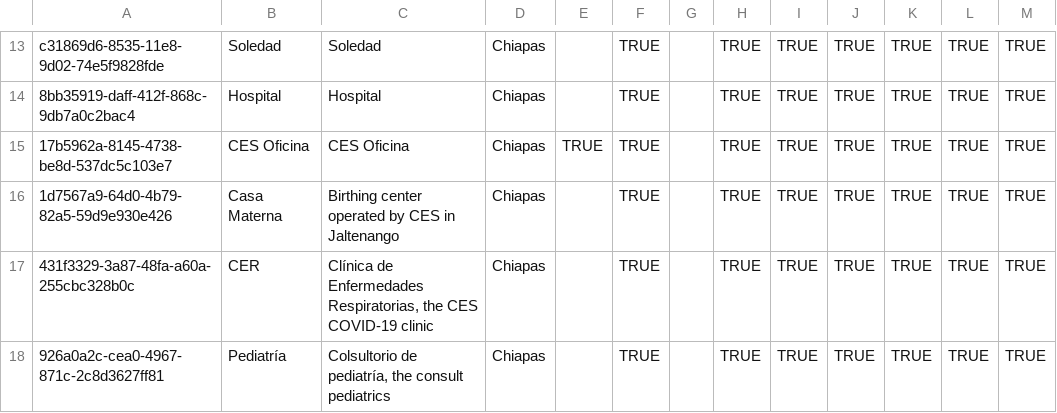
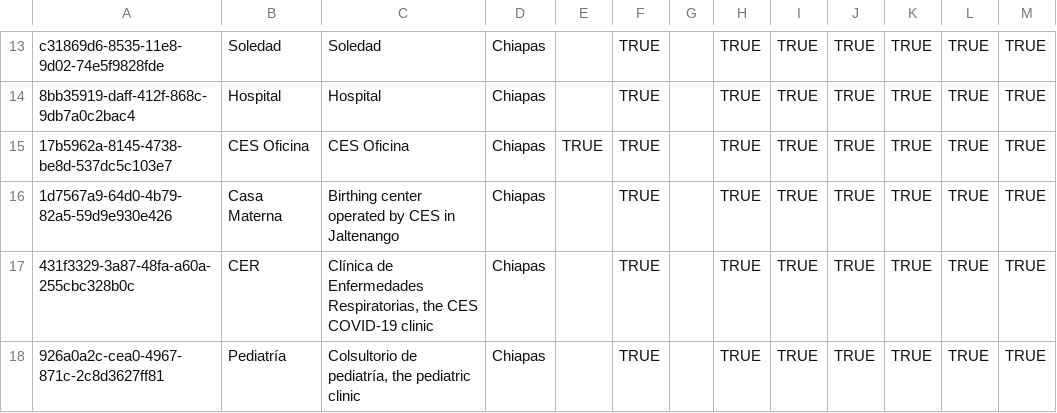
Before and after one commit to PIH/openmrs-config-ces, a CSV file: configuration/locations/locations.csv, drawn as a sheet; only a part is shown, gaps mark what is left out.

Commit message:
Update configuration/locations/locations.csv

```diff
--- a/configuration/locations/locations.csv
+++ b/configuration/locations/locations.csv
@@ -17,2 +17,2 @@ c31869d6-8535-11e8-9d02-74e5f9828fde,Soledad,Soledad,Chiapas,,TRUE,,TRUE,TRUE,TR
 431f3329-3a87-48fa-a60a-255cbc328b0c,CER,"Clínica de Enfermedades Respiratorias, the CES COVID-19 clinic",Chiapas,,TRUE,,TRUE,TRUE,TRUE,TRUE,TRUE,TRUE
-926a0a2c-cea0-4967-871c-2c8d3627ff81,Pediatría,"Colsultorio de pediatría, the consult pediatrics",Chiapas,,TRUE,,TRUE,TRUE,TRUE,TRUE,TRUE,TRUE
+926a0a2c-cea0-4967-871c-2c8d3627ff81,Pediatría,"Colsultorio de pediatría, the pediatric clinic",Chiapas,,TRUE,,TRUE,TRUE,TRUE,TRUE,TRUE,TRUE
```
